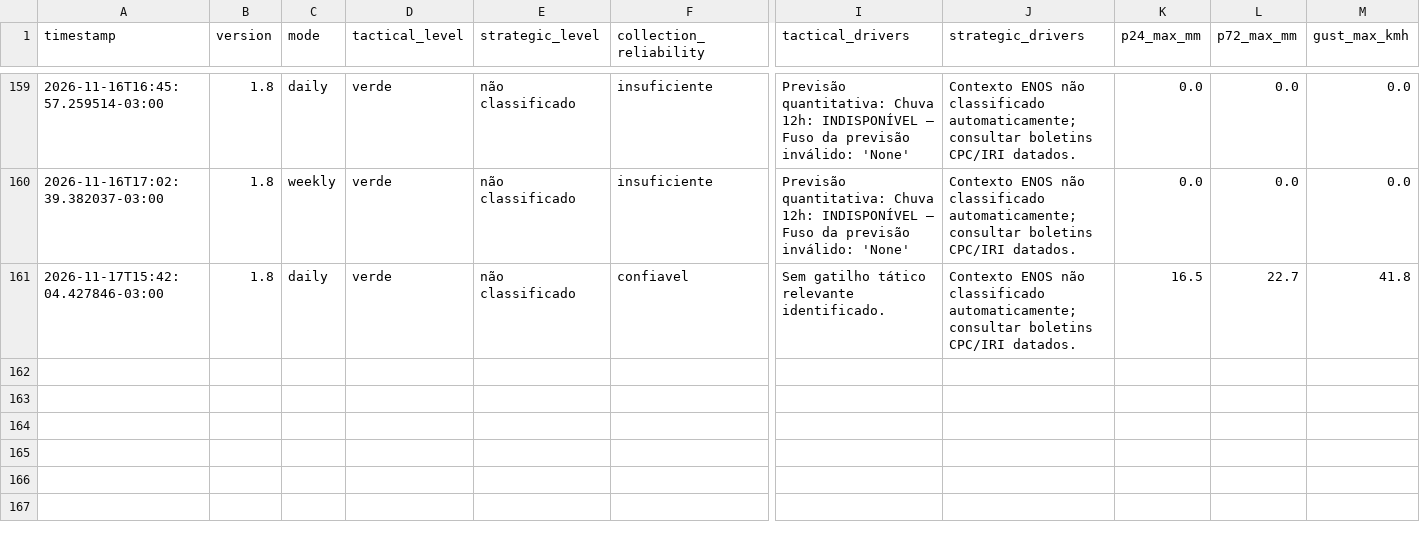
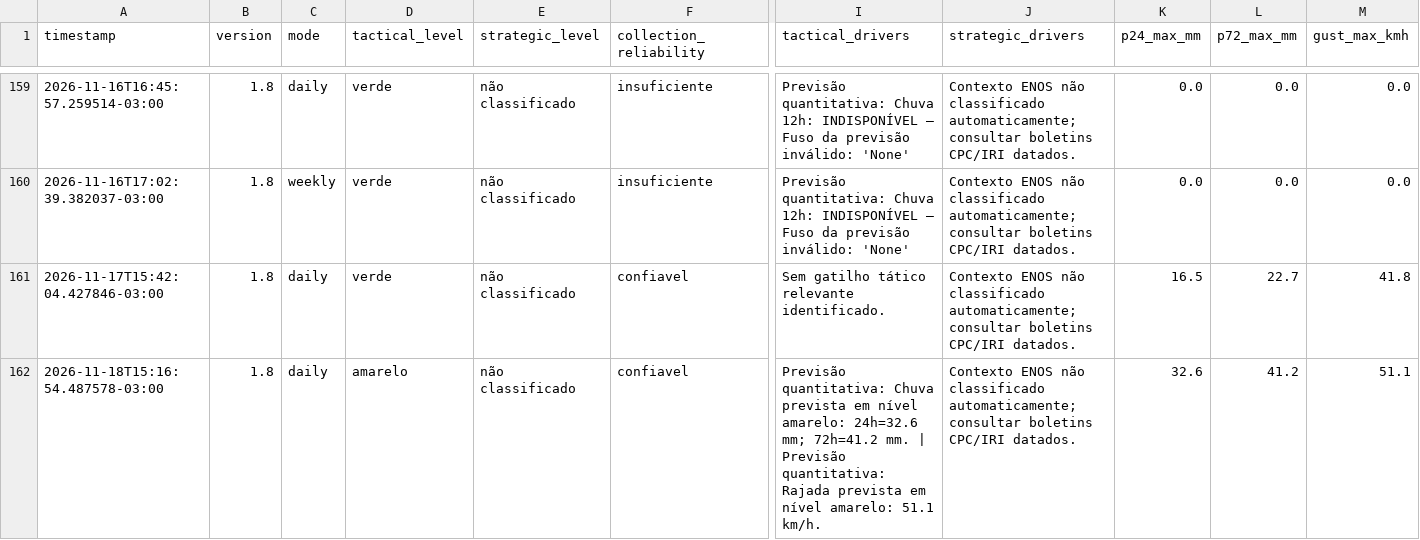
Before and after one commit to wagnerapcosta/elnino-poa-robot, a CSV file: data/history.csv, drawn as a sheet; only a part is shown, gaps mark what is left out; rows hold the shown columns only; the diff names each change by its address in the sheet, - before the commit and + after, or states it on an @@ line.

```diff
--- a/data/history.csv
+++ b/data/history.csv
+row 162: 2026-11-18T15:16:54.487578-03:00 | 1.8 | daily | amarelo | não classificado | confiavel | Previsão quantitativa: Chuva prevista em nível amarelo: 24h=32.6 mm; 72h=41.2 mm. | Previsão quantitativa: Rajada prevista em nível amarelo: 51.1 km/h. | Contexto ENOS não classificado automaticamente; consultar boletins CPC/IRI datados. | 32.6 | 41.2 | 51.1
```
Also changed, not shown: 1 other file.
